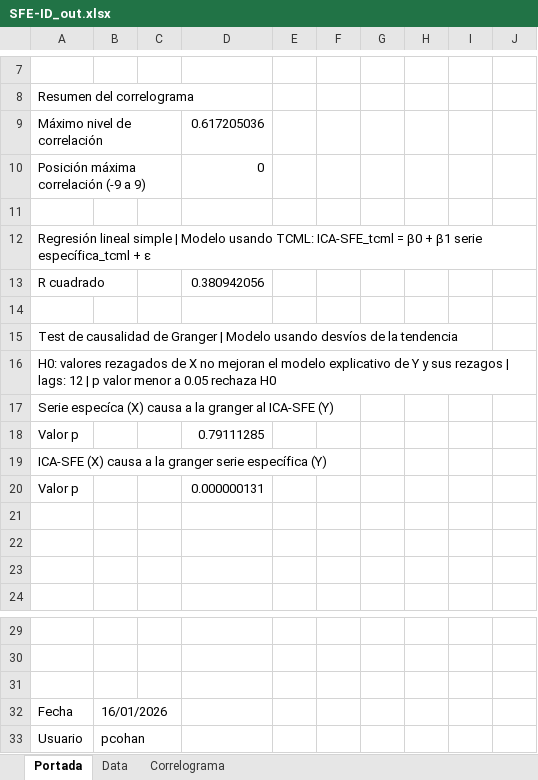
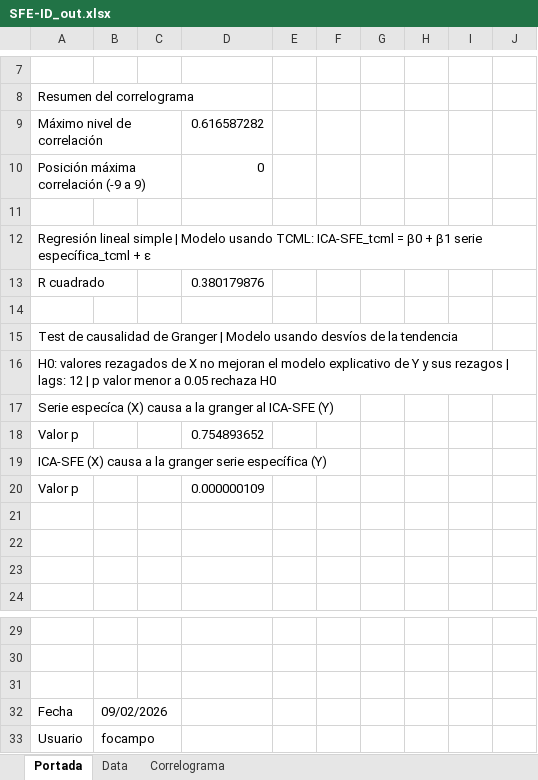
Before and after one commit to CES-BCSF/ces-bcsf.github.io, an Excel workbook: web_ces/indicadores/SFE-ID_out.xlsx, sheet Portada, drawn as a sheet; only a part is shown, gaps mark what is left out; values as stored, in another font and other column widths than the file's, no borders; the diff names each change by its address in the sheet, - before the commit and + after, or states it on an @@ line.

```diff
--- a/web_ces/indicadores/SFE-ID_out.xlsx (sheet Portada)
+++ b/web_ces/indicadores/SFE-ID_out.xlsx (sheet Portada)
-D9: 0.617205036
+D9: 0.616587282
-D13: 0.380942056
+D13: 0.380179876
-D18: 0.79111285
+D18: 0.754893652
-D20: 0.000000131
+D20: 0.000000109
-B32: 16/01/2026
+B32: 09/02/2026
-B33: pcohan
+B33: focampo
```
Also changed, not shown: sheet Correlograma, web_ces/indicadores/SFE-ASF_out.xlsx, 2 other files.
